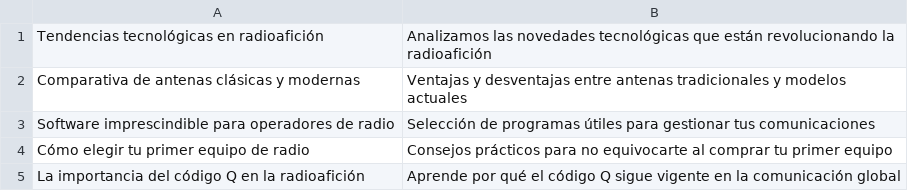
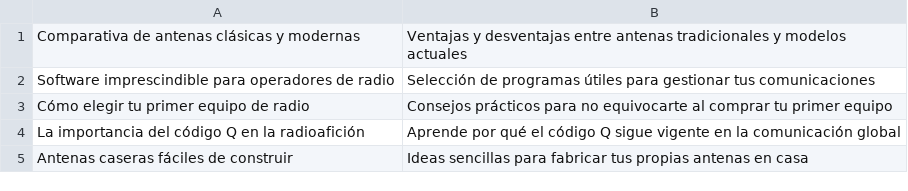
Before and after one commit to agigante80/OndaHertz_es, a CSV file: AI_content/list_of_NEW_topics.csv, drawn as a sheet; only a part is shown; the shorter side is filled out with more unchanged rows.

```diff
--- a/AI_content/list_of_NEW_topics.csv
+++ b/AI_content/list_of_NEW_topics.csv
@@ -1,2 +1 @@
-"Tendencias tecnológicas en radioafición","Analizamos las novedades tecnológicas que están revolucionando la radioafición"
 "Comparativa de antenas clásicas y modernas","Ventajas y desventajas entre antenas tradicionales y modelos actuales"
```
Also changed, not shown: AI_content/list_of_ARCHIVED_topics.csv, 3 other files.
